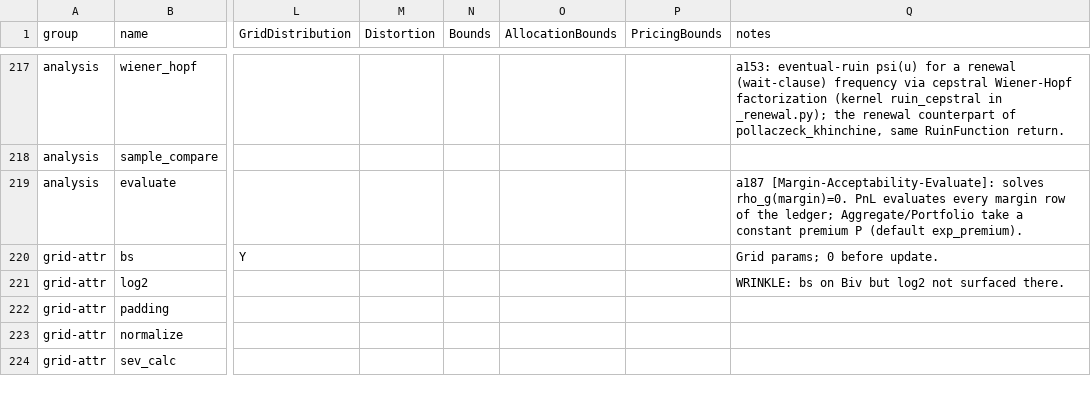
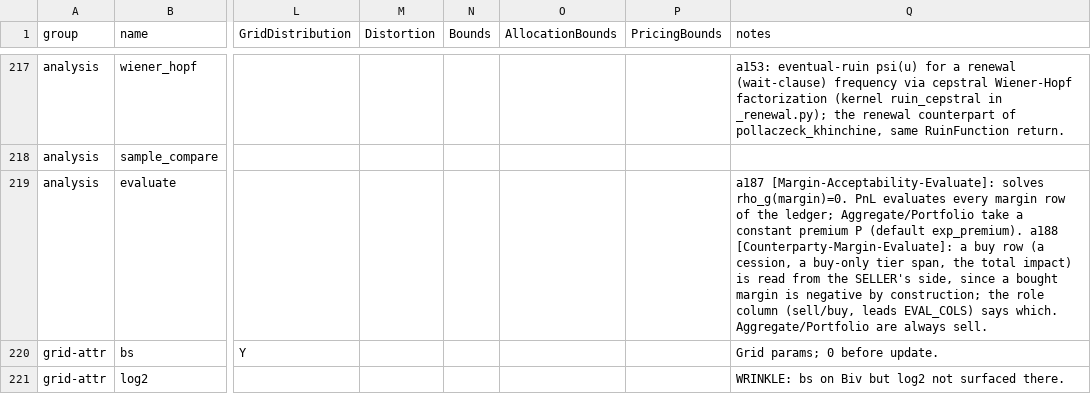
Before and after one commit to mynl/aggregate, a CSV file: dev/FEATURES.csv, drawn as a sheet; only a part is shown, gaps mark what is left out; the shorter side is filled out with more unchanged rows; the diff names each change by its address in the sheet, - before the commit and + after, or states it on an @@ line.

Commit message:
[Counterparty-Margin-Evaluate] a188: evaluate reads a buy row from the seller's side, so every ceded layer prices

```diff
--- a/dev/FEATURES.csv
+++ b/dev/FEATURES.csv
-Q219 (notes): …(default exp_premium).
+Q219 (notes): …(default exp_premium). a188 [Counterparty-Margin-Evaluate]: a buy row (a cession, a buy-only tier span, the total impact) is read from the SELLER's side, since a bought margin is negative by construction; the role column (sell/buy, leads EVAL_COLS) says which. Aggregate/Portfolio are always sell.
```
Also changed, not shown: 11 other files.
